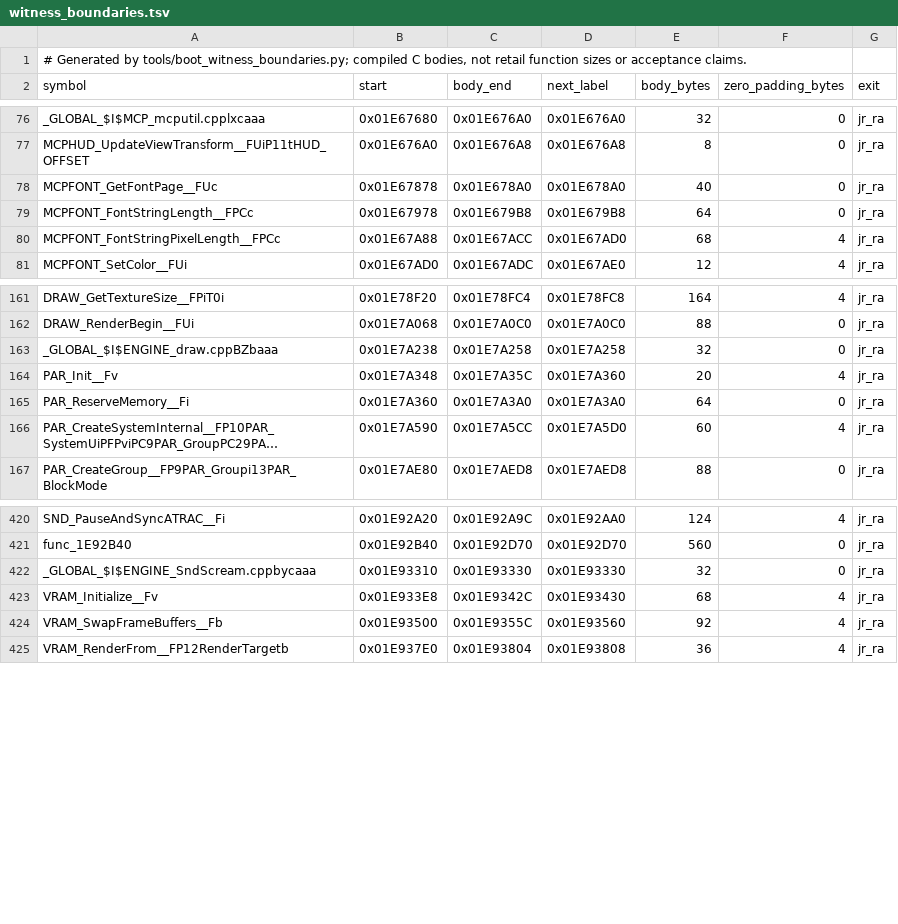
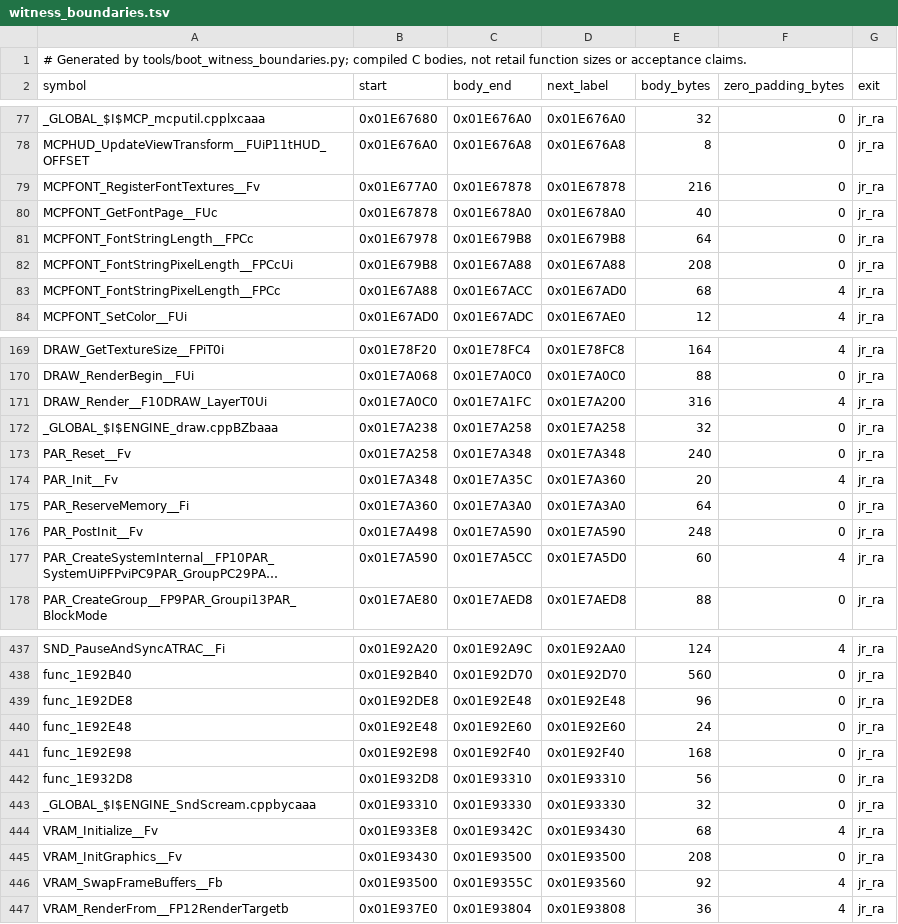
Before and after one commit to OpenRAC/rac5-sm-decomp, a TSV file: config/boot/witness_boundaries.tsv, drawn as a sheet; only a part is shown, gaps mark what is left out; long unchanged cells end in …; the diff covers the shown part only; the diff names each change by its address in the sheet, - before the commit and + after, or states it on an @@ line.

```diff
--- a/config/boot/witness_boundaries.tsv
+++ b/config/boot/witness_boundaries.tsv
+row 79: MCPFONT_RegisterFontTextures__Fv | 0x01E677A0 | 0x01E67878 | 0x01E67878 | 216 | 0 | jr_ra
+row 82: MCPFONT_FontStringPixelLength__FPCcUi | 0x01E679B8 | 0x01E67A88 | 0x01E67A88 | 208 | 0 | jr_ra
+row 171: DRAW_Render__F10DRAW_LayerT0Ui | 0x01E7A0C0 | 0x01E7A1FC | 0x01E7A200 | 316 | 4 | jr_ra
+row 173: PAR_Reset__Fv | 0x01E7A258 | 0x01E7A348 | 0x01E7A348 | 240 | 0 | jr_ra
+row 176: PAR_PostInit__Fv | 0x01E7A498 | 0x01E7A590 | 0x01E7A590 | 248 | 0 | jr_ra
+row 439: func_1E92DE8 | 0x01E92DE8 | 0x01E92E48 | 0x01E92E48 | 96 | 0 | jr_ra
+row 440: func_1E92E48 | 0x01E92E48 | 0x01E92E60 | 0x01E92E60 | 24 | 0 | jr_ra
+row 441: func_1E92E98 | 0x01E92E98 | 0x01E92F40 | 0x01E92F40 | 168 | 0 | jr_ra
+row 442: func_1E932D8 | 0x01E932D8 | 0x01E93310 | 0x01E93310 | 56 | 0 | jr_ra
+row 445: VRAM_InitGraphics__Fv | 0x01E93430 | 0x01E93500 | 0x01E93500 | 208 | 0 | jr_ra
```
Also changed, not shown: 13 added rows elsewhere in this file, 9 other files.
